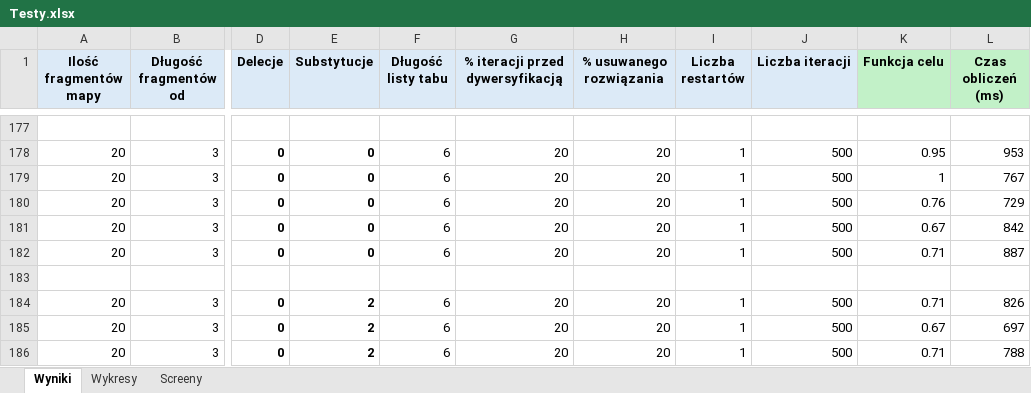
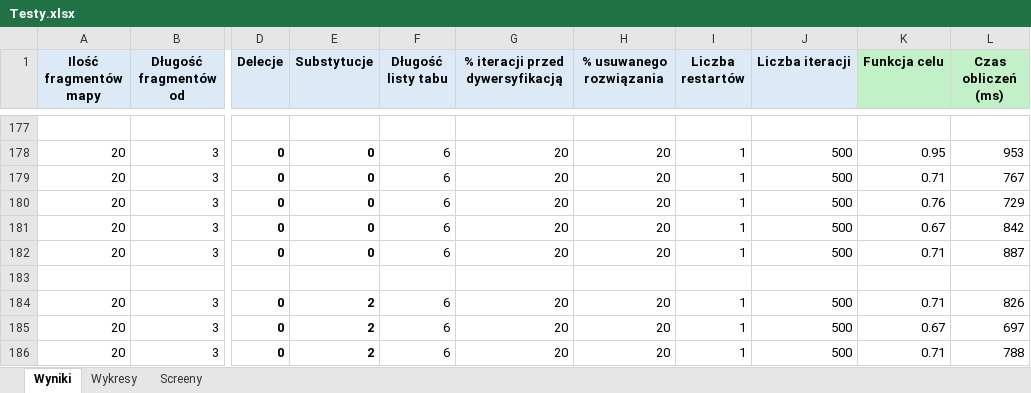
Before and after one commit to adam-langowski/PartialDigestProblem-App, an Excel workbook: Testy.xlsx, sheet Wyniki, drawn as a sheet; only a part is shown, gaps mark what is left out; values as stored, in another font and other column widths than the file's, no borders; the diff covers the shown part only; the diff names each change by its address in the sheet, - before the commit and + after, or states it on an @@ line.

```diff
--- a/Testy.xlsx (sheet Wyniki)
+++ b/Testy.xlsx (sheet Wyniki)
-K179 (Funkcja celu): 1
+K179 (Funkcja celu): 0.71
```
Also changed, not shown: 1 added row and 27 edited cells elsewhere in this sheet.
